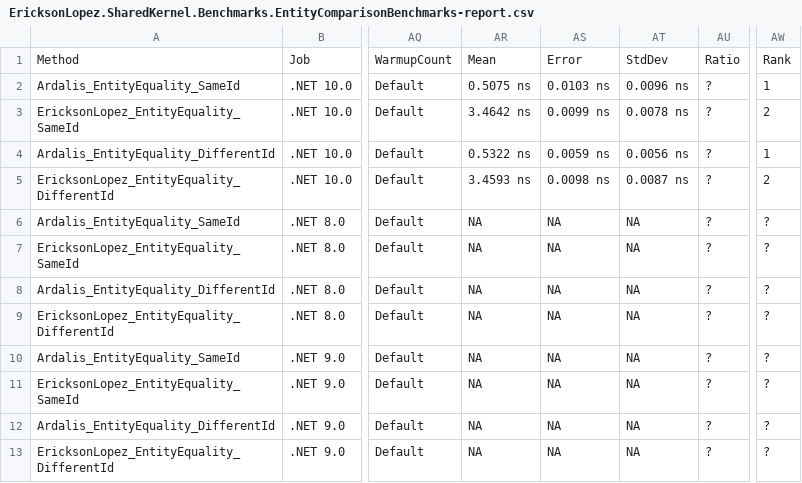
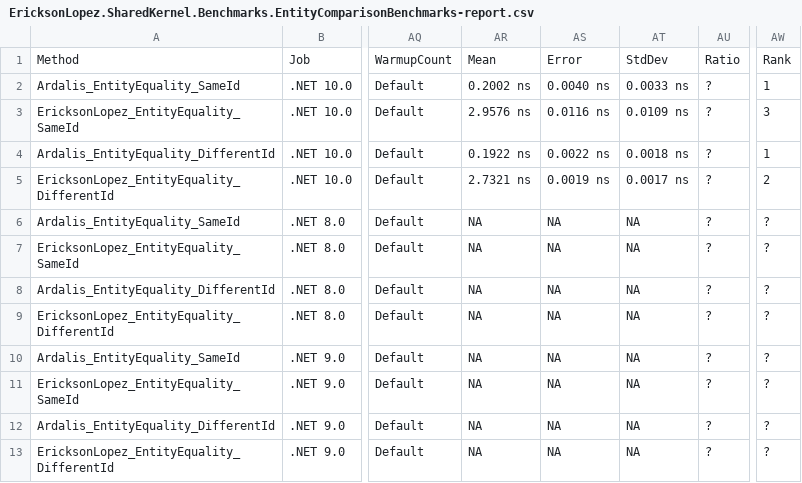
Before and after one commit to ericksonlopezf/dotnet-shared-kernel, a CSV file: benchmarks/results/results/EricksonLopez.SharedKernel.Benchmarks.EntityComparisonBenchmarks-report.csv, drawn as a sheet; only a part is shown, gaps mark what is left out; the diff names each change by its address in the sheet, - before the commit and + after, or states it on an @@ line.

```diff
--- a/benchmarks/results/results/EricksonLopez.SharedKernel.Benchmarks.EntityComparisonBenchmarks-report.csv
+++ b/benchmarks/results/results/EricksonLopez.SharedKernel.Benchmarks.EntityComparisonBenchmarks-report.csv
-AR2: 0.5075 ns
+AR2: 0.2002 ns
-AS2: 0.0103 ns
+AS2: 0.0040 ns
-AT2: 0.0096 ns
+AT2: 0.0033 ns
-AR3: 3.4642 ns
+AR3: 2.9576 ns
-AS3: 0.0099 ns
+AS3: 0.0116 ns
-AT3: 0.0078 ns
+AT3: 0.0109 ns
-AW3: 2
+AW3: 3
-AR4: 0.5322 ns
+AR4: 0.1922 ns
-AS4: 0.0059 ns
+AS4: 0.0022 ns
-AT4: 0.0056 ns
+AT4: 0.0018 ns
-AR5: 3.4593 ns
+AR5: 2.7321 ns
-AS5: 0.0098 ns
+AS5: 0.0019 ns
-AT5: 0.0087 ns
+AT5: 0.0017 ns
```
Also changed, not shown: benchmarks/results/results/EricksonLopez.SharedKernel.Benchmarks.AggregateHydrationBenchmarks-report.csv, benchmarks/results/results/EricksonLopez.SharedKernel.Benchmarks.SharedKernelBenchmarks-report.csv, 13 other files.
